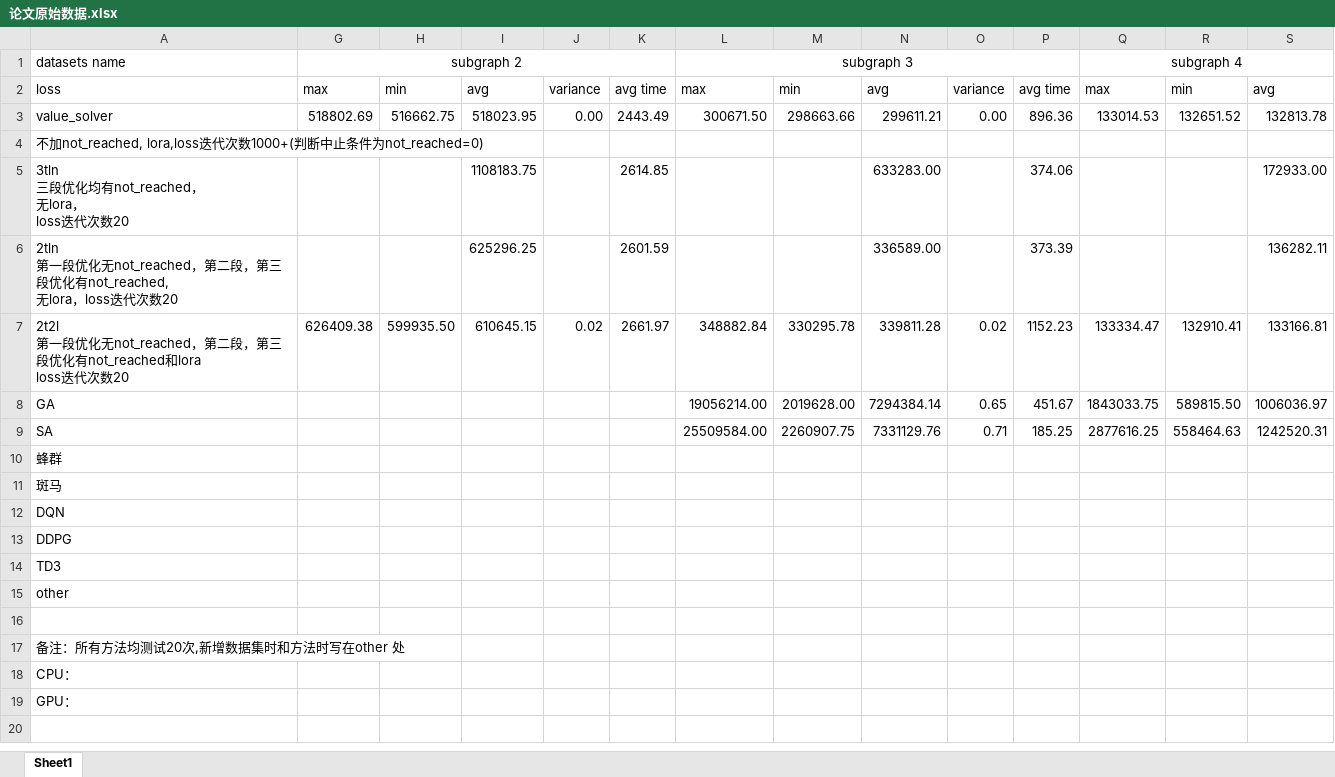
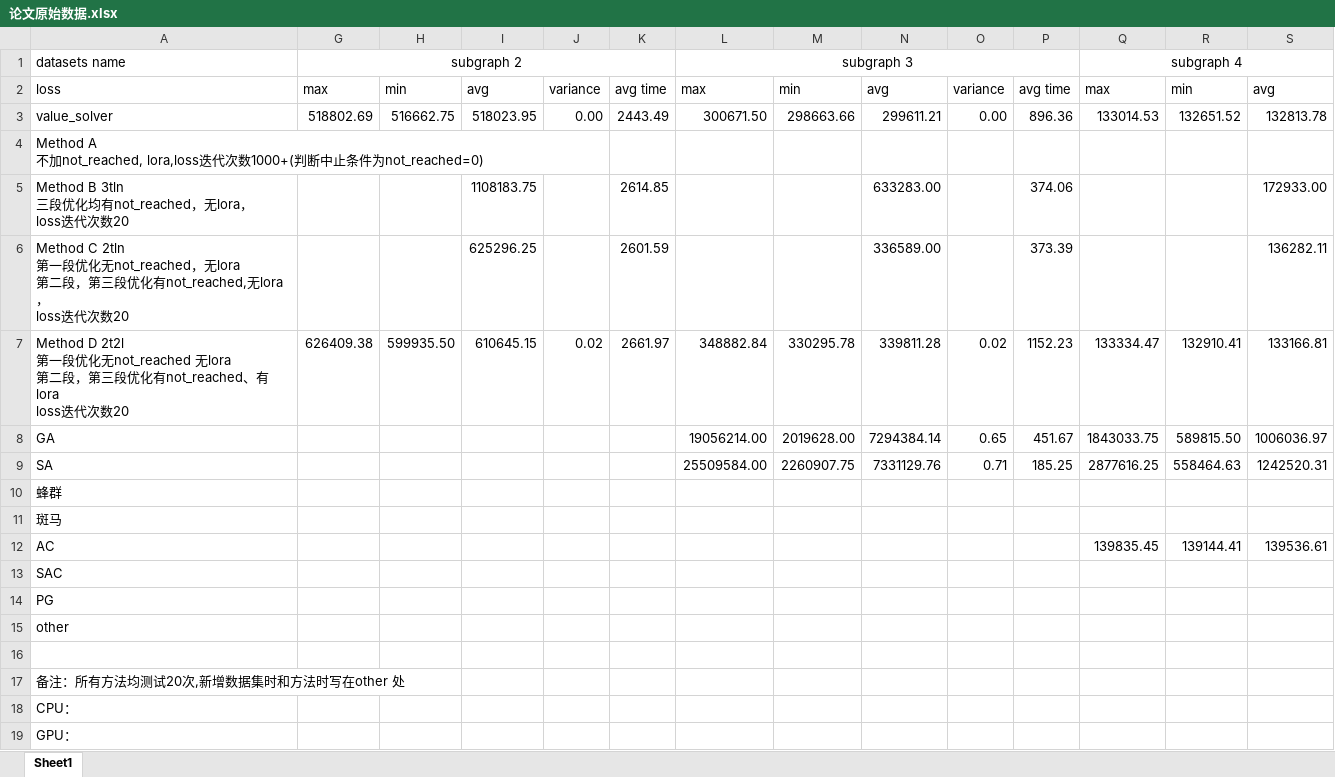
Before and after one commit to Sakuraced/Value_Solver, an Excel workbook: 论文原始数据.xlsx, sheet Sheet1, drawn as a sheet; only a part is shown; values as stored, in another font and other column widths than the file's, no borders; removed rows and columns are numbered as before the commit, all else as after; rows hold the shown columns only; ↵ is a line break in a cell; the diff names each change by its address in the sheet, - before the commit and + after, or states it on an @@ line.

Commit message:
更新数据

```diff
--- a/论文原始数据.xlsx (sheet Sheet1)
+++ b/论文原始数据.xlsx (sheet Sheet1)
-A4: 不加…
+A4: Method A ↵ 不加…
-A5: 3tln ↵ 三段优化均有not_reached， ↵ 无lora， ↵ loss迭代次数20
+A5: Method B 3tln ↵ 三段优化均有not_reached，无lora， ↵ loss迭代次数20
-A6: 2tln ↵ 第一段优化无not_reached，第二段，第三段优化有not_reached, ↵ 无lora，loss迭代次…
+A6: Method C 2tln ↵ 第一段优化无not_reached，无lora ↵ 第二段，第三段优化有not_reached,无lora， ↵ loss迭代次…
-A7: 2t2l ↵ 第一段优化无not_reached，第二段，第三段优化有not_reached和lora ↵ loss迭代…
+A7: Method D 2t2l ↵ 第一段优化无not_reached 无lora ↵ 第二段，第三段优化有not_reached、有lora ↵ loss迭代…
-row 12: DQN
+row 12: AC |  |  |  |  |  |  |  |  |  |  | 139835.45 | 139144.41 | 139536.61
-A13: DDPG
+A13: SAC
-A14: TD3
+A14: PG
```
